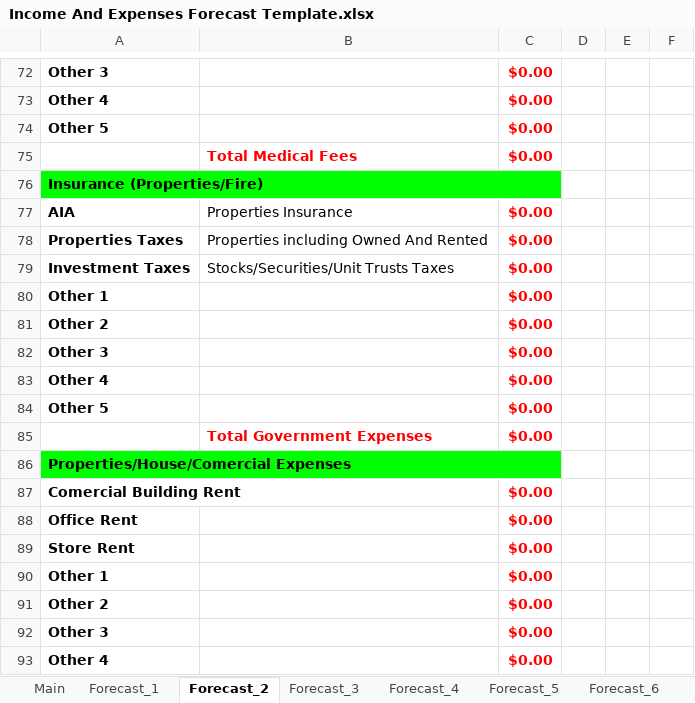
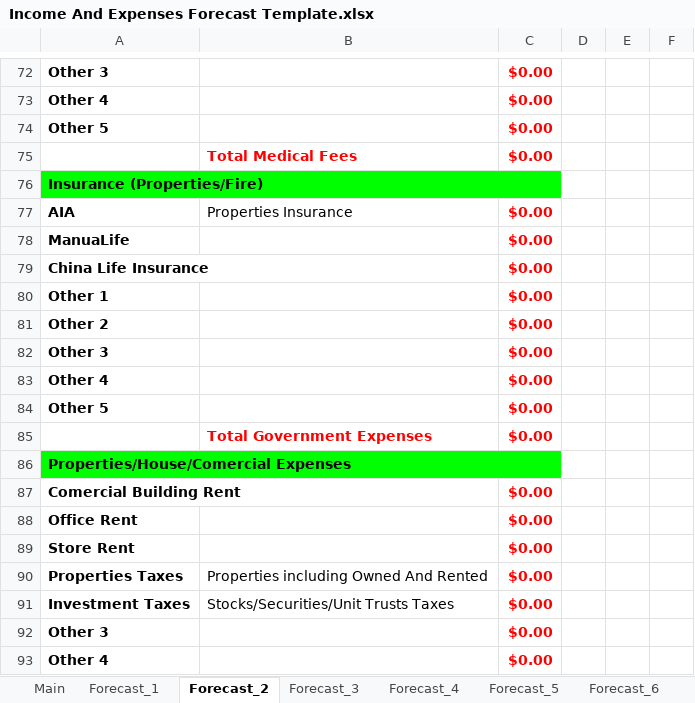
Before and after one commit to tangsinglun/Income-And-Expenditure-Forecast, an Excel workbook: Income And Expenses Forecast Template.xlsx, sheet Forecast_2, drawn as a sheet; only a part is shown, gaps mark what is left out; values as stored, in another font and other column widths than the file's, no borders; conditional formats not drawn; removed rows and columns are numbered as before the commit, all else as after; the diff names each change by its address in the sheet, - before the commit and + after, or states it on an @@ line.

```diff
--- a/Income And Expenses Forecast Template.xlsx (sheet Forecast_2)
+++ b/Income And Expenses Forecast Template.xlsx (sheet Forecast_2)
+row 78: ManuaLife |  | $0.00
+row 79: China Life Insurance |  | $0.00
-row 90: Other 1 |  | $0.00
-row 91: Other 2 |  | $0.00
@@ row 78 moved to row 90: Properties Taxes @@
@@ row 79 moved to row 91: Investment Taxes @@
```
Also changed, not shown: sheet Forecast_3, sheet Forecast_15, sheet Forecast_6, sheet Forecast_9, sheet Forecast_14, sheet Forecast_7, 9 more sheets.
